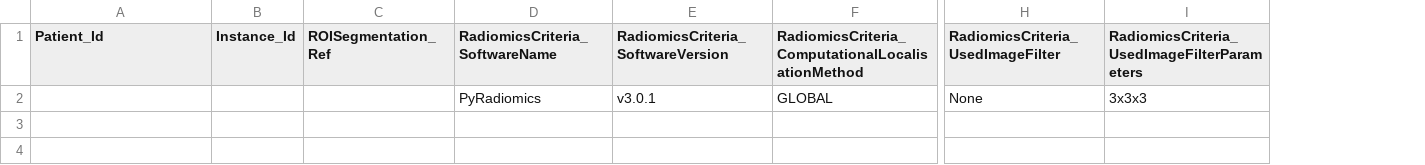
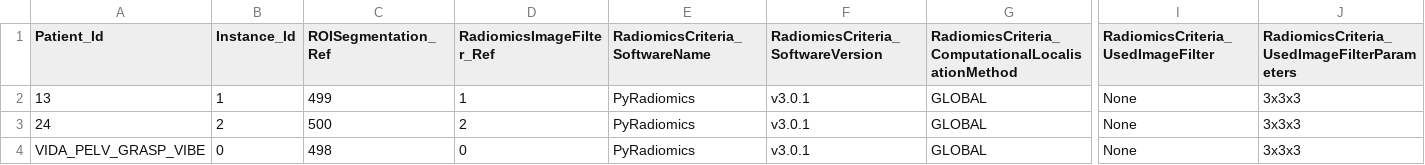
Before and after one commit to tbaudier/OSIRIS, a CSV file: pivot/OSIRIS_pivot_RadiomicsCriteria.csv, drawn as a sheet; only a part is shown, gaps mark what is left out; rows hold the shown columns only; the diff names each change by its address in the sheet, - before the commit and + after, or states it on an @@ line.

Commit message:
Update radiomic pivot
Set the correct ref
Add patient id

```diff
--- a/pivot/OSIRIS_pivot_RadiomicsCriteria.csv
+++ b/pivot/OSIRIS_pivot_RadiomicsCriteria.csv
+column D (RadiomicsImageFilter_Ref), row 2: 1
-A2 (Patient_Id): (empty)
+A2 (Patient_Id): 13
-B2 (Instance_Id): (empty)
+B2 (Instance_Id): 1
-C2 (ROISegmentation_Ref): (empty)
+C2 (ROISegmentation_Ref): 499
+row 3: 24 | 2 | 500 | 2 | PyRadiomics | v3.0.1 | GLOBAL | None | 3x3x3
+row 4: VIDA_PELV_GRASP_VIBE | 0 | 498 | 0 | PyRadiomics | v3.0.1 | GLOBAL | None | 3x3x3
```
Also changed, not shown: 2 other files.
